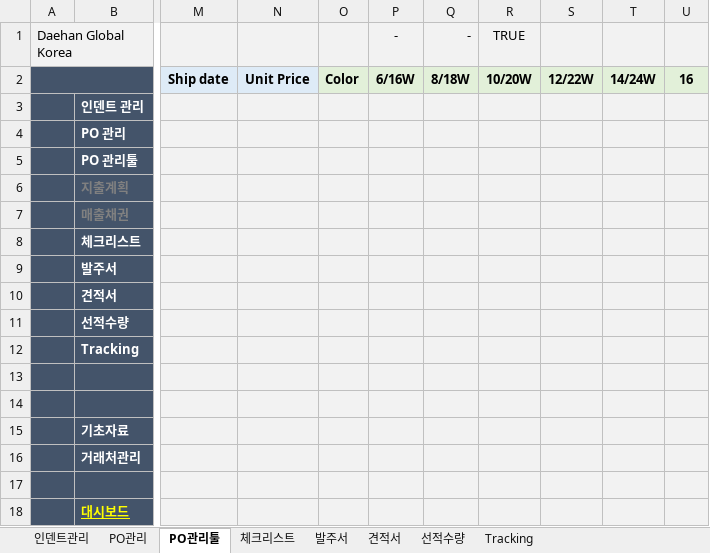
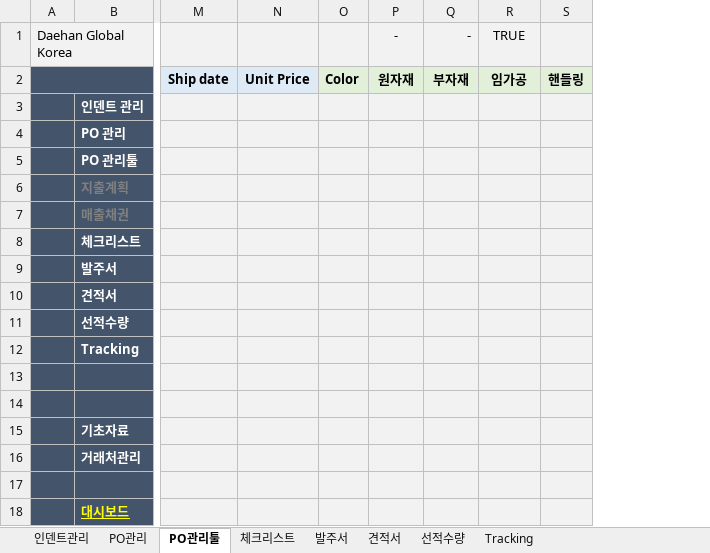
Before and after one commit to Lindo79/Trainning, an Excel workbook: Legacy System.xlsm, sheet PO관리툴, drawn as a sheet; only a part is shown, gaps mark what is left out; values as stored, in another font and other column widths than the file's, no borders; charts and pictures and conditional formats not drawn; removed rows and columns are numbered as before the commit, all else as after; the diff names each change by its address in the sheet, - before the commit and + after, or states it on an @@ line.

```diff
--- a/Legacy System.xlsm (sheet PO관리툴)
+++ b/Legacy System.xlsm (sheet PO관리툴)
-column S, row 2: 12/22W
-column T, row 2: 14/24W
-column U, row 2: 16
+column S, row 2: 핸들링
-P2: 6/16W
+P2: 원자재
-Q2: 8/18W
+Q2: 부자재
-R2: 10/20W
+R2: 임가공
```
Also changed, not shown: sheet 견적서, sheet 인덴트관리, hidden cells, PO Upload Tool.xlsm.
